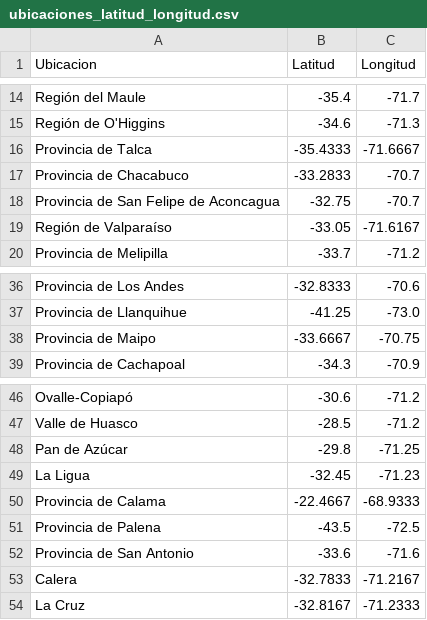
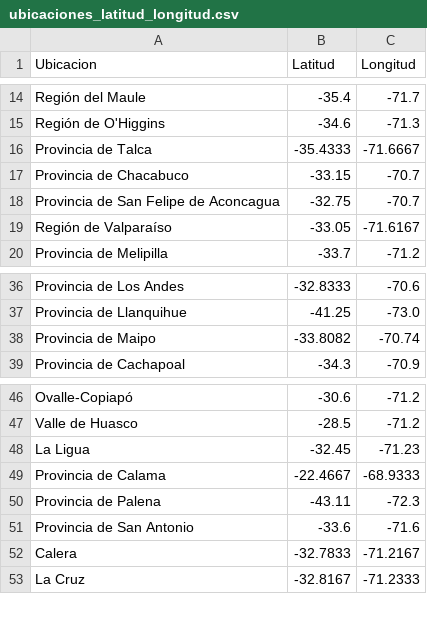
Before and after one commit to danielmzh/datasets-, a CSV file: ubicaciones_latitud_longitud.csv, drawn as a sheet; only a part is shown, gaps mark what is left out.

Commit message:
Add files via upload

```diff
--- a/ubicaciones_latitud_longitud.csv
+++ b/ubicaciones_latitud_longitud.csv
@@ -16,3 +16,3 @@ Región de O'Higgins,-34.6,-71.3
 Provincia de Talca,-35.4333,-71.6667
-Provincia de Chacabuco,-33.2833,-70.7
+Provincia de Chacabuco,-33.15,-70.7
 Provincia de San Felipe de Aconcagua,-32.75,-70.7
@@ -37,3 +37,3 @@ Provincia de Los Andes,-32.8333,-70.6
 Provincia de Llanquihue,-41.25,-73.0
-Provincia de Maipo,-33.6667,-70.75
+Provincia de Maipo,-33.8082,-70.74
 Provincia de Cachapoal,-34.3,-70.9
@@ -47,6 +47,5 @@ Ovalle-Copiapó,-30.6,-71.2
 Valle de Huasco,-28.5,-71.2
-Pan de Azúcar,-29.8,-71.25
 La Ligua,-32.45,-71.23
 Provincia de Calama,-22.4667,-68.9333
-Provincia de Palena,-43.5,-72.5
+Provincia de Palena,-43.11,-72.3
 Provincia de San Antonio,-33.6,-71.6
```
